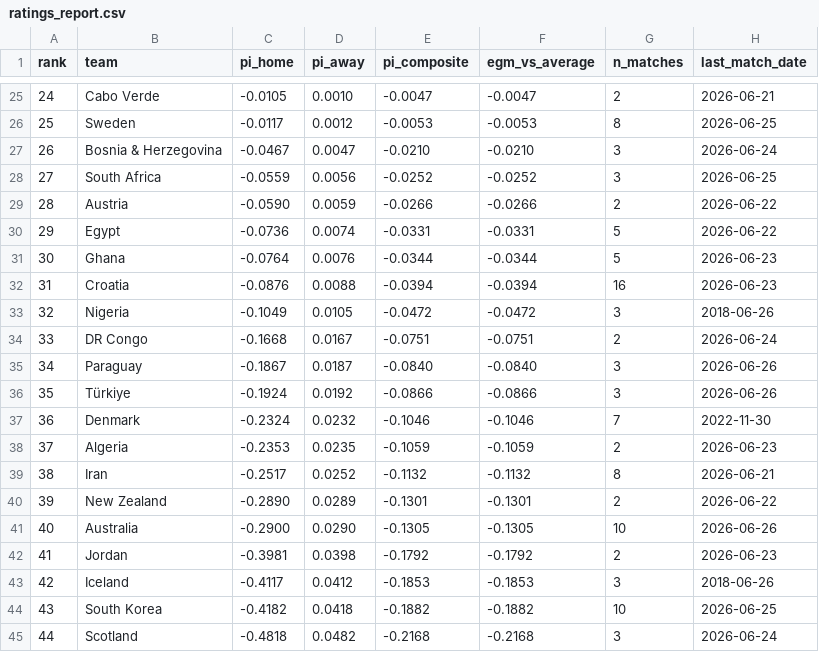
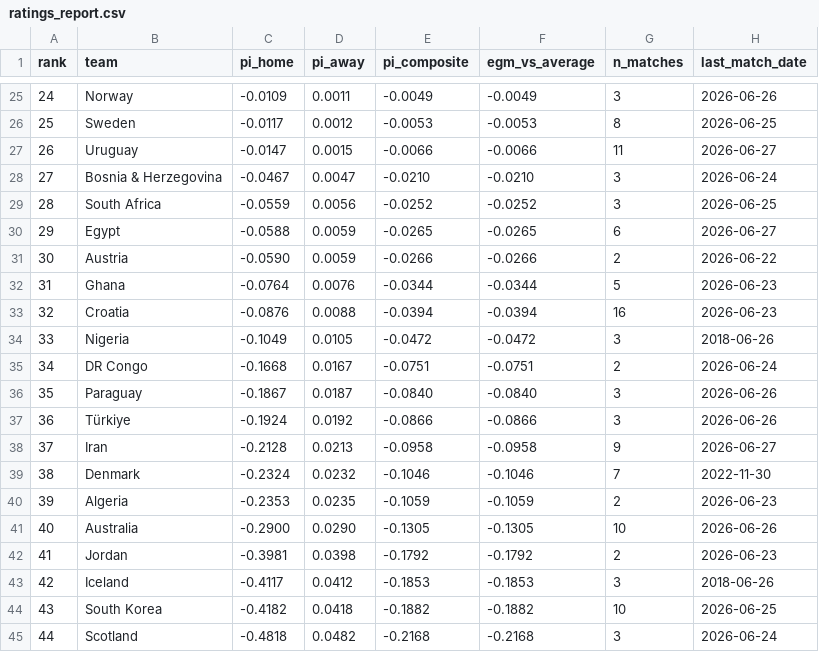
Before and after one commit to Risky-Scout/worldcup2026-model, a CSV file: pi-ratings/ratings_report.csv, drawn as a sheet; only a part is shown, gaps mark what is left out; the diff covers the shown part only.

```diff
--- a/pi-ratings/ratings_report.csv
+++ b/pi-ratings/ratings_report.csv
@@ -25,17 +25,17 @@ rank,team,pi_home,pi_away,pi_composite,egm_vs_average,n_matches,last_match_date
-24,Cabo Verde,-0.0105,0.0010,-0.0047,-0.0047,2,2026-06-21
+24,Norway,-0.0109,0.0011,-0.0049,-0.0049,3,2026-06-26
 25,Sweden,-0.0117,0.0012,-0.0053,-0.0053,8,2026-06-25
-26,Bosnia & Herzegovina,-0.0467,0.0047,-0.0210,-0.0210,3,2026-06-24
-27,South Africa,-0.0559,0.0056,-0.0252,-0.0252,3,2026-06-25
-28,Austria,-0.0590,0.0059,-0.0266,-0.0266,2,2026-06-22
-29,Egypt,-0.0736,0.0074,-0.0331,-0.0331,5,2026-06-22
-30,Ghana,-0.0764,0.0076,-0.0344,-0.0344,5,2026-06-23
-31,Croatia,-0.0876,0.0088,-0.0394,-0.0394,16,2026-06-23
-32,Nigeria,-0.1049,0.0105,-0.0472,-0.0472,3,2018-06-26
-33,DR Congo,-0.1668,0.0167,-0.0751,-0.0751,2,2026-06-24
-34,Paraguay,-0.1867,0.0187,-0.0840,-0.0840,3,2026-06-26
-35,Türkiye,-0.1924,0.0192,-0.0866,-0.0866,3,2026-06-26
-36,Denmark,-0.2324,0.0232,-0.1046,-0.1046,7,2022-11-30
-37,Algeria,-0.2353,0.0235,-0.1059,-0.1059,2,2026-06-23
-38,Iran,-0.2517,0.0252,-0.1132,-0.1132,8,2026-06-21
-39,New Zealand,-0.2890,0.0289,-0.1301,-0.1301,2,2026-06-22
+26,Uruguay,-0.0147,0.0015,-0.0066,-0.0066,11,2026-06-27
+27,Bosnia & Herzegovina,-0.0467,0.0047,-0.0210,-0.0210,3,2026-06-24
+28,South Africa,-0.0559,0.0056,-0.0252,-0.0252,3,2026-06-25
+29,Egypt,-0.0588,0.0059,-0.0265,-0.0265,6,2026-06-27
+30,Austria,-0.0590,0.0059,-0.0266,-0.0266,2,2026-06-22
+31,Ghana,-0.0764,0.0076,-0.0344,-0.0344,5,2026-06-23
+32,Croatia,-0.0876,0.0088,-0.0394,-0.0394,16,2026-06-23
+33,Nigeria,-0.1049,0.0105,-0.0472,-0.0472,3,2018-06-26
+34,DR Congo,-0.1668,0.0167,-0.0751,-0.0751,2,2026-06-24
+35,Paraguay,-0.1867,0.0187,-0.0840,-0.0840,3,2026-06-26
+36,Türkiye,-0.1924,0.0192,-0.0866,-0.0866,3,2026-06-26
+37,Iran,-0.2128,0.0213,-0.0958,-0.0958,9,2026-06-27
+38,Denmark,-0.2324,0.0232,-0.1046,-0.1046,7,2022-11-30
+39,Algeria,-0.2353,0.0235,-0.1059,-0.1059,2,2026-06-23
 40,Australia,-0.2900,0.0290,-0.1305,-0.1305,10,2026-06-26
```
Also changed, not shown: 5 added rows, 5 removed rows and 33 edited cells elsewhere in this file, pi-ratings/calibration_log.csv, 35 other files.
